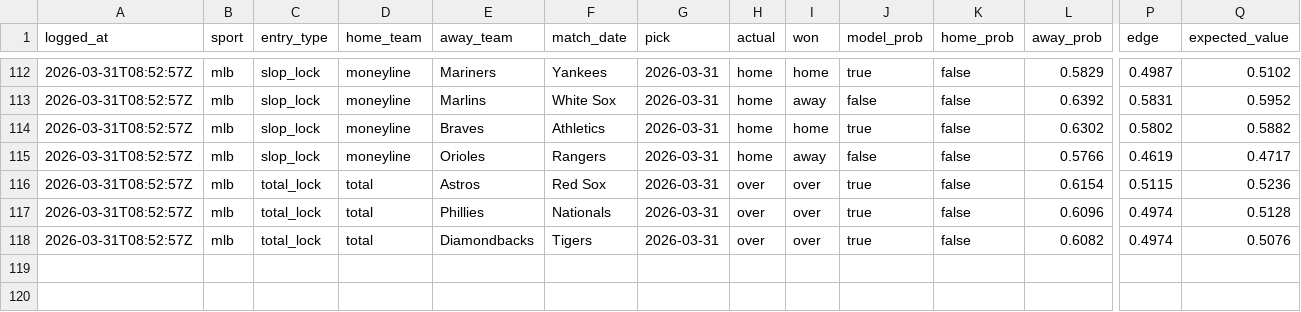
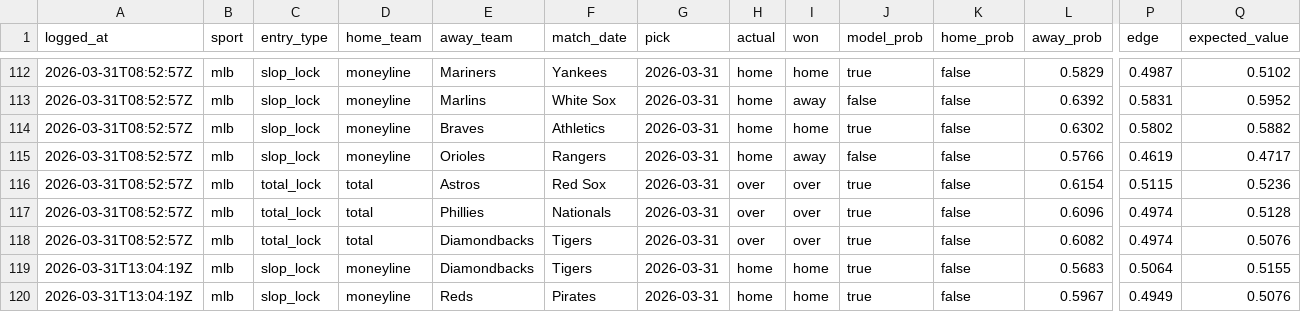
Before and after one commit to jasonpersinger/sloplocks, a CSV file: data/tracking/results_log.csv, drawn as a sheet; only a part is shown, gaps mark what is left out; rows hold the shown columns only; the diff names each change by its address in the sheet, - before the commit and + after, or states it on an @@ line.

Commit message:
data: daily predictions 2026-03-31

```diff
--- a/data/tracking/results_log.csv
+++ b/data/tracking/results_log.csv
+row 119: 2026-03-31T13:04:19Z | mlb | slop_lock | moneyline | Diamondbacks | Tigers | 2026-03-31 | home | home | true | false | 0.5683 | 0.5064 | 0.5155
+row 120: 2026-03-31T13:04:19Z | mlb | slop_lock | moneyline | Reds | Pirates | 2026-03-31 | home | home | true | false | 0.5967 | 0.4949 | 0.5076
```
Also changed, not shown: 19 other files.
